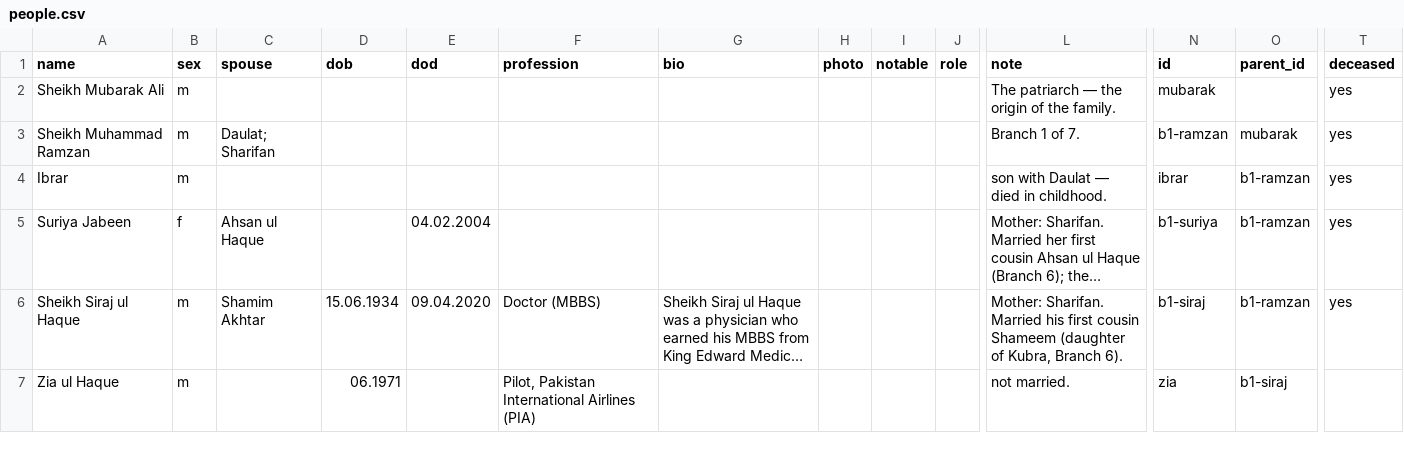
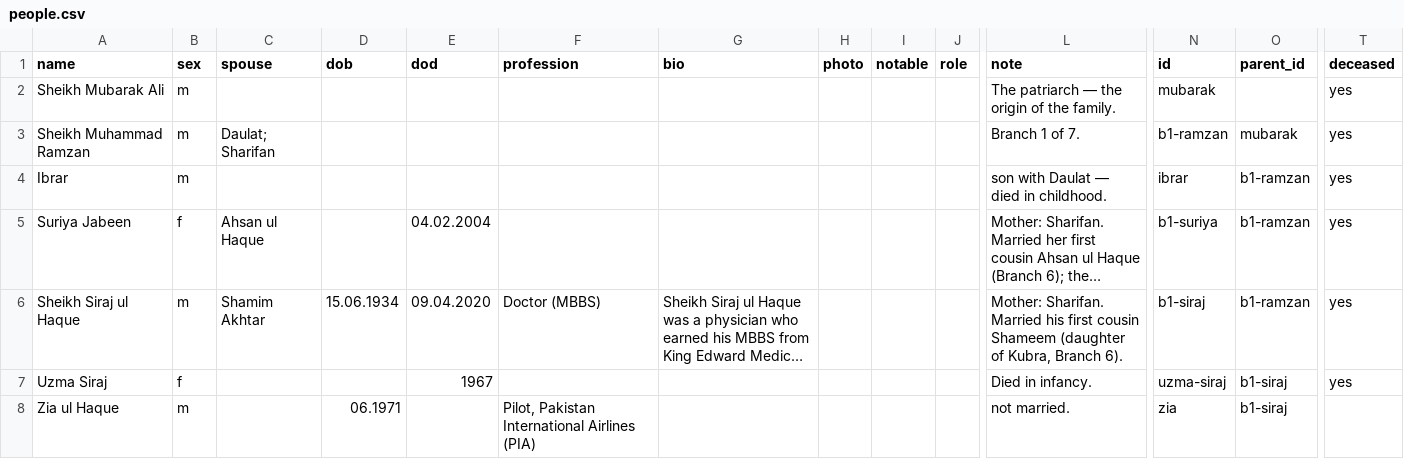
Before and after one commit to FaaizHaque/mubarak-ali-family-archive, a CSV file: people.csv, drawn as a sheet; only a part is shown, gaps mark what is left out; long unchanged cells end in …; rows hold the shown columns only; the diff covers the shown part only; the diff names each change by its address in the sheet, - before the commit and + after, or states it on an @@ line.

Commit message:
Siraj children: Uzma died in infancy (1967); Sara Siraj full counsellor bio & qualifications; order children by birth (Uzma, Zia, Sara)

```diff
--- a/people.csv
+++ b/people.csv
+row 7: Uzma Siraj | f |  |  | 1967 |  |  |  |  |  | Died in infancy. | uzma-siraj | b1-siraj | yes
```
Also changed, not shown: 1 removed row and 2 edited cells elsewhere in this file.
